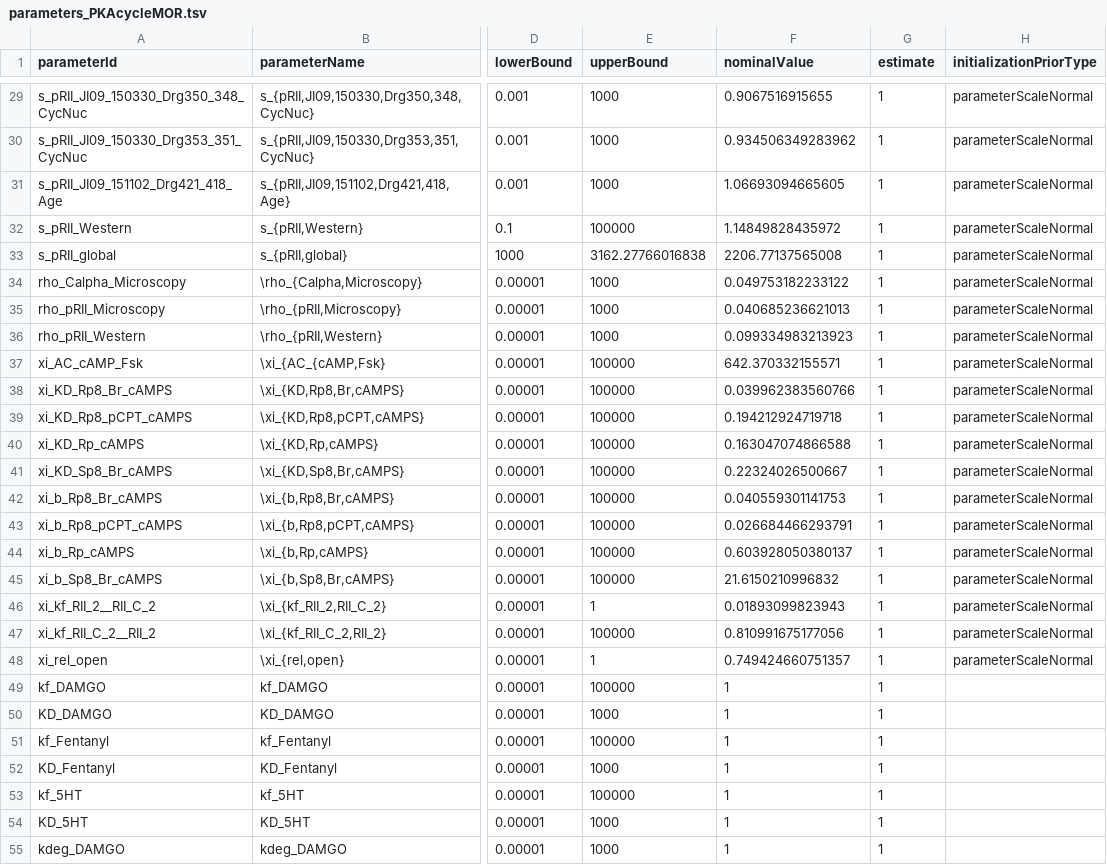
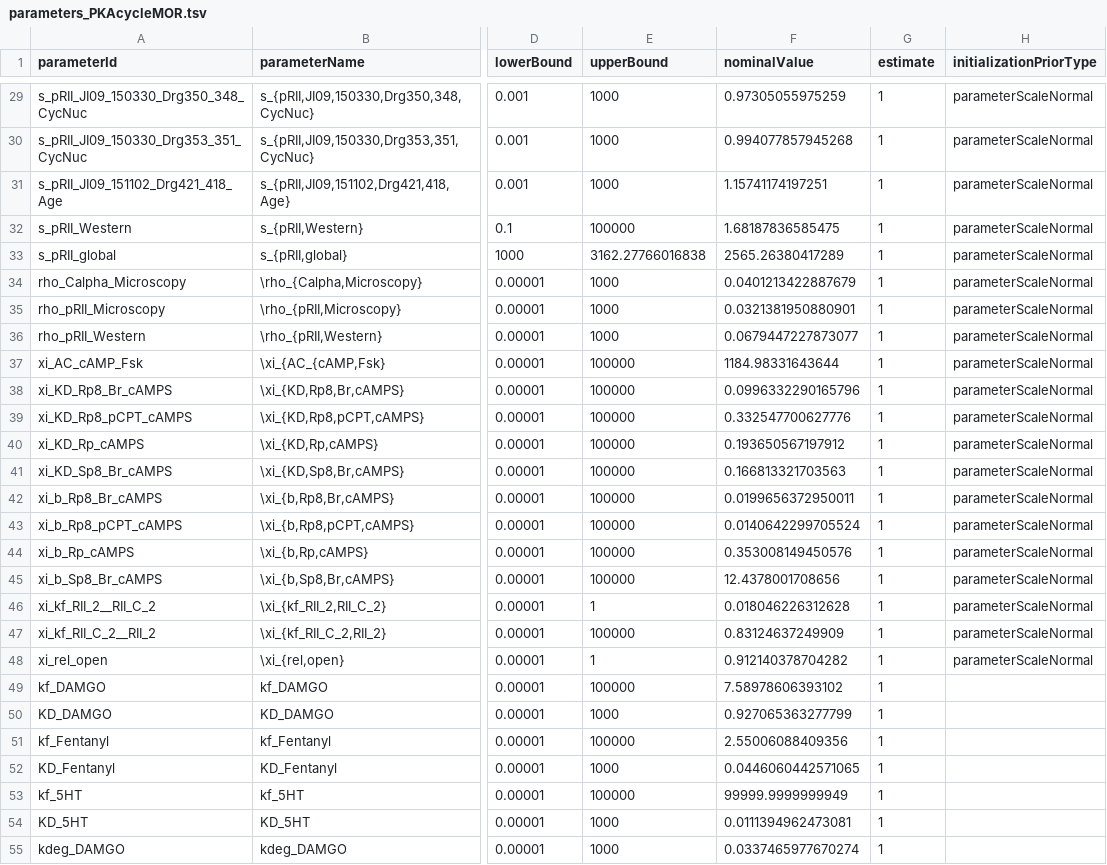
Before and after one commit to plakrisenko/Pain_signaling_code, a TSV file: model/petab/parameters_PKAcycleMOR.tsv, drawn as a sheet; only a part is shown, gaps mark what is left out; the diff covers the shown part only; the diff names each change by its address in the sheet, - before the commit and + after, or states it on an @@ line.

Commit message:
add nominal parameter values to parameters table

```diff
--- a/model/petab/parameters_PKAcycleMOR.tsv
+++ b/model/petab/parameters_PKAcycleMOR.tsv
-F29 (nominalValue): 0.9067516915655
+F29 (nominalValue): 0.97305055975259
-F30 (nominalValue): 0.934506349283962
+F30 (nominalValue): 0.994077857945268
-F31 (nominalValue): 1.06693094665605
+F31 (nominalValue): 1.15741174197251
-F32 (nominalValue): 1.14849828435972
+F32 (nominalValue): 1.68187836585475
-F33 (nominalValue): 2206.77137565008
+F33 (nominalValue): 2565.26380417289
-F34 (nominalValue): 0.049753182233122
+F34 (nominalValue): 0.0401213422887679
-F35 (nominalValue): 0.040685236621013
+F35 (nominalValue): 0.0321381950880901
-F36 (nominalValue): 0.099334983213923
+F36 (nominalValue): 0.0679447227873077
-F37 (nominalValue): 642.370332155571
+F37 (nominalValue): 1184.98331643644
-F38 (nominalValue): 0.039962383560766
+F38 (nominalValue): 0.0996332290165796
-F39 (nominalValue): 0.194212924719718
+F39 (nominalValue): 0.332547700627776
-F40 (nominalValue): 0.163047074866588
+F40 (nominalValue): 0.193650567197912
-F41 (nominalValue): 0.22324026500667
+F41 (nominalValue): 0.166813321703563
-F42 (nominalValue): 0.040559301141753
+F42 (nominalValue): 0.0199656372950011
-F43 (nominalValue): 0.026684466293791
+F43 (nominalValue): 0.0140642299705524
-F44 (nominalValue): 0.603928050380137
+F44 (nominalValue): 0.353008149450576
-F45 (nominalValue): 21.6150210996832
+F45 (nominalValue): 12.4378001708656
-F46 (nominalValue): 0.01893099823943
+F46 (nominalValue): 0.018046226312628
-F47 (nominalValue): 0.810991675177056
+F47 (nominalValue): 0.83124637249909
-F48 (nominalValue): 0.749424660751357
+F48 (nominalValue): 0.912140378704282
-F49 (nominalValue): 1
+F49 (nominalValue): 7.58978606393102
-F50 (nominalValue): 1
+F50 (nominalValue): 0.927065363277799
-F51 (nominalValue): 1
+F51 (nominalValue): 2.55006088409356
-F52 (nominalValue): 1
+F52 (nominalValue): 0.0446060442571065
-F53 (nominalValue): 1
+F53 (nominalValue): 99999.9999999949
-F54 (nominalValue): 1
+F54 (nominalValue): 0.0111394962473081
-F55 (nominalValue): 1
+F55 (nominalValue): 0.0337465977670274
```
Also changed, not shown: 49 edited cells elsewhere in this file.
